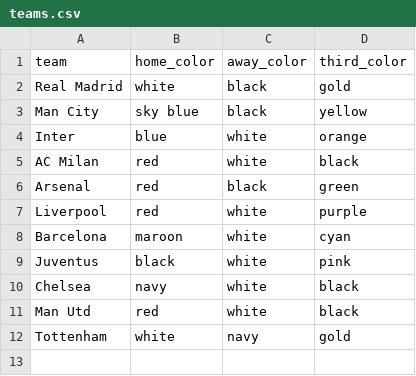
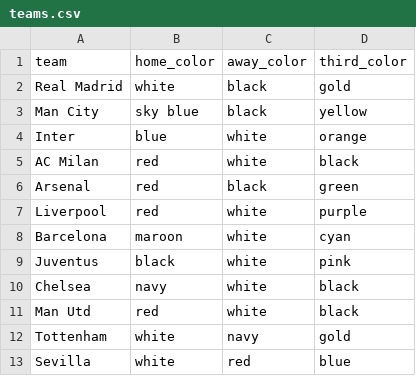
Before and after one commit to Badrergb/Gameday_Tactics, a CSV file: teams.csv, drawn as a sheet.

Commit message:
Agentic AI: Added missing team Sevilla via Groq

```diff
--- a/teams.csv
+++ b/teams.csv
@@ -12 +12,2 @@ Man Utd,red,white,black
 Tottenham,white,navy,gold
+Sevilla,white,red,blue
```
